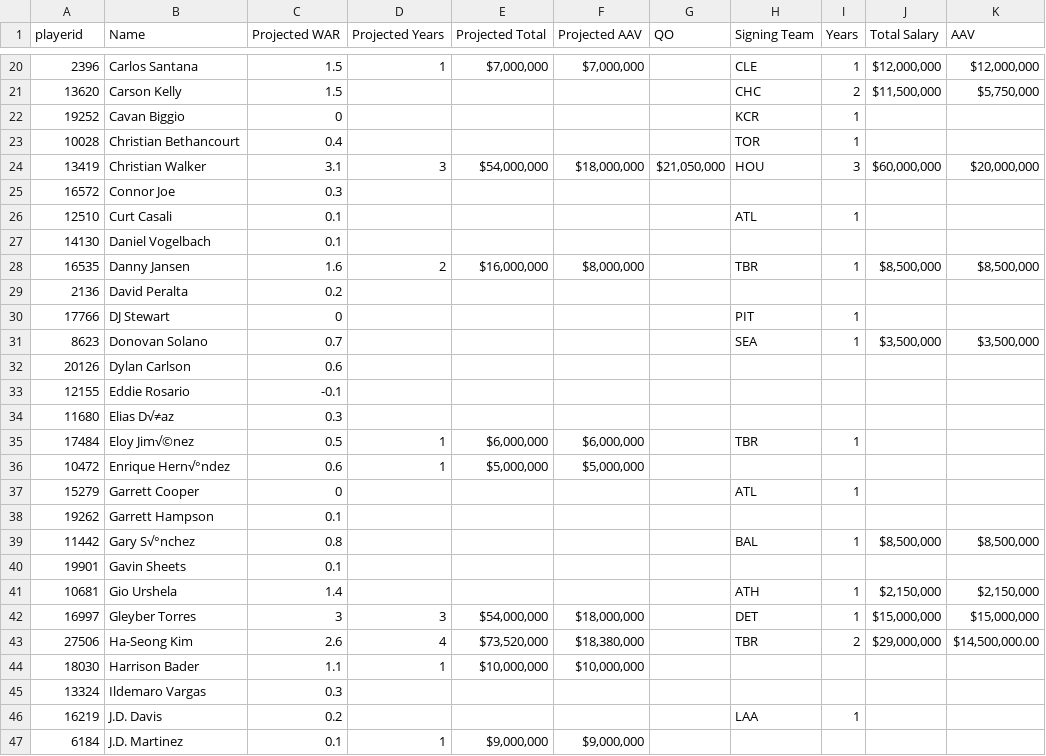
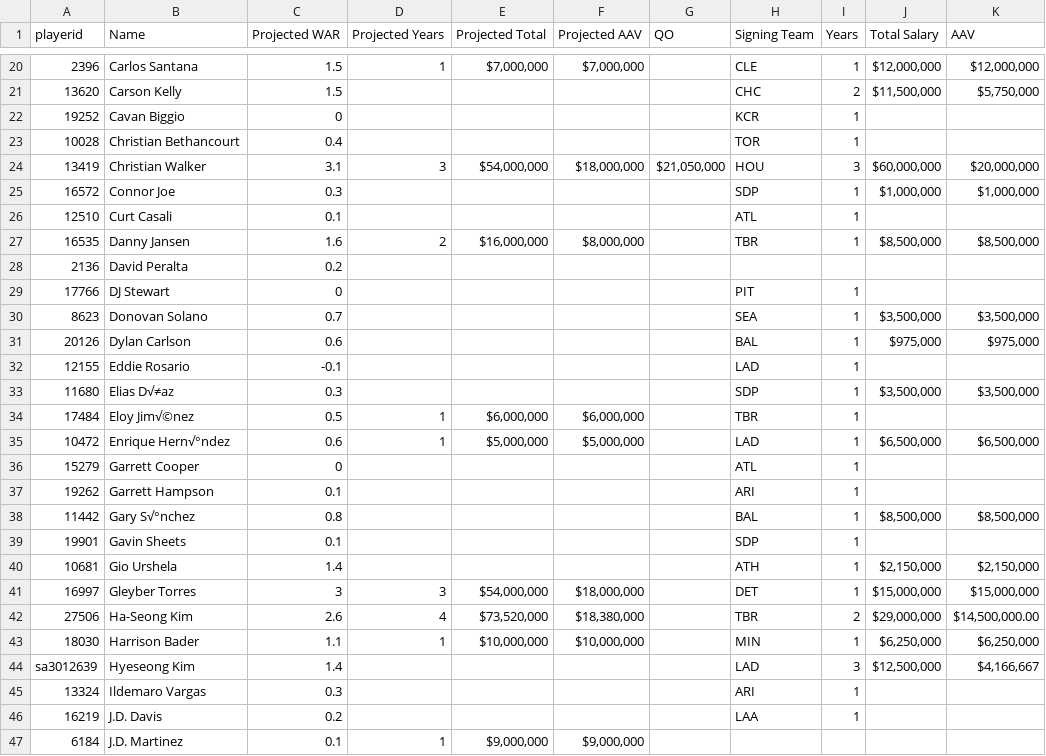
Before and after one commit to carlymitchell/free-agent-tracker, a CSV file: hitters_25_contract.csv, drawn as a sheet; only a part is shown, gaps mark what is left out; the diff covers the shown part only.

Commit message:
Add files via upload

```diff
--- a/hitters_25_contract.csv
+++ b/hitters_25_contract.csv
@@ -25 +25 @@
-16572,Connor Joe,0.3,,,,,,,,,
+16572,Connor Joe,0.3,,,,,SDP,1,"$1,000,000","$1,000,000"
@@ -27 +26,0 @@
-14130,Daniel Vogelbach,0.1,,,,,,,,,
@@ -32,3 +31,3 @@
-20126,Dylan Carlson,0.6,,,,,,,,,
-12155,Eddie Rosario,-0.1,,,,,,,,,
-11680,Elias D√≠az,0.3,,,,,,,,,
+20126,Dylan Carlson,0.6,,,,,BAL,1,"$975,000","$975,000"
+12155,Eddie Rosario,-0.1,,,,,LAD,1,,
+11680,Elias D√≠az,0.3,,,,,SDP,1,"$3,500,000","$3,500,000"
@@ -36 +35 @@
-10472,Enrique Hern√°ndez,0.6,1,"$5,000,000 ","$5,000,000 ",,,,,,
+10472,Enrique Hern√°ndez,0.6,1,"$5,000,000","$5,000,000",,LAD,1,"$6,500,000","$6,500,000"
@@ -38 +37 @@
-19262,Garrett Hampson,0.1,,,,,,,,,
+19262,Garrett Hampson,0.1,,,,,ARI,1,,
@@ -40 +39 @@
-19901,Gavin Sheets,0.1,,,,,,,,,
+19901,Gavin Sheets,0.1,,,,,SDP,1,,
@@ -44,2 +43,3 @@
-18030,Harrison Bader,1.1,1,"$10,000,000 ","$10,000,000 ",,,,,,
-13324,Ildemaro Vargas,0.3,,,,,,,,,
+18030,Harrison Bader,1.1,1,"$10,000,000","$10,000,000",,MIN,1,"$6,250,000","$6,250,000"
+sa3012639,Hyeseong Kim,1.4,,,,,LAD,3,"$12,500,000","$4,166,667"
+13324,Ildemaro Vargas,0.3,,,,,ARI,1,,
```
Also changed, not shown: 1 added row and 91 edited cells elsewhere in this file.
